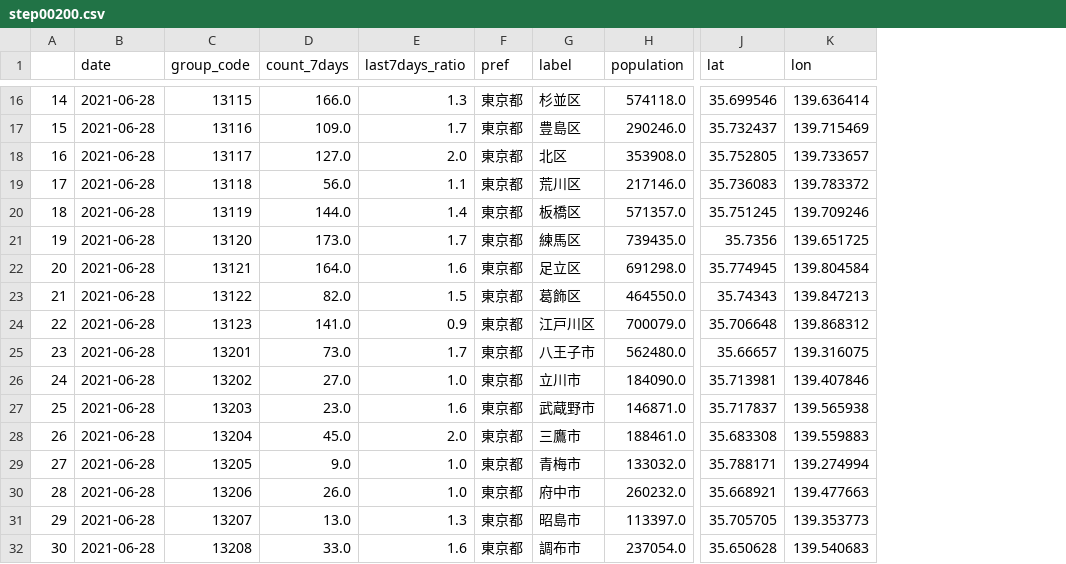
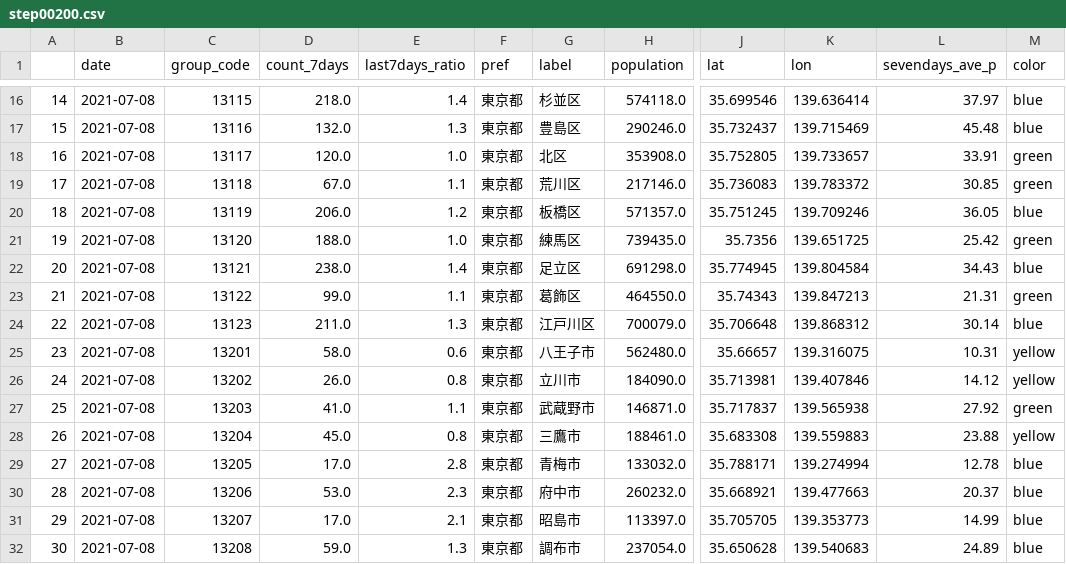
Before and after one commit to Nobukuni-Hyakutake/covid19tokyo, a CSV file: step00200.csv, drawn as a sheet; only a part is shown, gaps mark what is left out; the diff covers the shown part only; the diff names each change by its address in the sheet, - before the commit and + after, or states it on an @@ line.

```diff
--- a/step00200.csv
+++ b/step00200.csv
+column L (sevendays_ave_p), rows 16-32: 37.97 | 45.48 | 33.91 | 30.85 | 36.05 | 25.42 | 34.43 | 21.31 | 30.14 | 10.31 | 14.12 | 27.92 | 23.88 | 12.78 | 20.37 | 14.99 | 24.89
+column M (color), rows 16-32: blue | blue | green | green | blue | green | blue | green | blue | yellow | yellow | green | yellow | blue | blue | blue | blue
-B16:B32 (date): 2021-06-28
+B16:B32 (date): 2021-07-08
-D16 (count_7days): 166.0
+D16 (count_7days): 218.0
-E16 (last7days_ratio): 1.3
+E16 (last7days_ratio): 1.4
-D17 (count_7days): 109.0
+D17 (count_7days): 132.0
-E17 (last7days_ratio): 1.7
+E17 (last7days_ratio): 1.3
-D18 (count_7days): 127.0
+D18 (count_7days): 120.0
-E18 (last7days_ratio): 2.0
+E18 (last7days_ratio): 1.0
-D19 (count_7days): 56.0
+D19 (count_7days): 67.0
-D20 (count_7days): 144.0
+D20 (count_7days): 206.0
-E20 (last7days_ratio): 1.4
+E20 (last7days_ratio): 1.2
-D21 (count_7days): 173.0
+D21 (count_7days): 188.0
-E21 (last7days_ratio): 1.7
+E21 (last7days_ratio): 1.0
-D22 (count_7days): 164.0
+D22 (count_7days): 238.0
-E22 (last7days_ratio): 1.6
+E22 (last7days_ratio): 1.4
-D23 (count_7days): 82.0
+D23 (count_7days): 99.0
-E23 (last7days_ratio): 1.5
+E23 (last7days_ratio): 1.1
-D24 (count_7days): 141.0
+D24 (count_7days): 211.0
-E24 (last7days_ratio): 0.9
+E24 (last7days_ratio): 1.3
-D25 (count_7days): 73.0
+D25 (count_7days): 58.0
-E25 (last7days_ratio): 1.7
+E25 (last7days_ratio): 0.6
-D26 (count_7days): 27.0
+D26 (count_7days): 26.0
-E26 (last7days_ratio): 1.0
+E26 (last7days_ratio): 0.8
-D27 (count_7days): 23.0
+D27 (count_7days): 41.0
-E27 (last7days_ratio): 1.6
+E27 (last7days_ratio): 1.1
-E28 (last7days_ratio): 2.0
+E28 (last7days_ratio): 0.8
-D29 (count_7days): 9.0
+D29 (count_7days): 17.0
-E29 (last7days_ratio): 1.0
+E29 (last7days_ratio): 2.8
-D30 (count_7days): 26.0
+D30 (count_7days): 53.0
-E30 (last7days_ratio): 1.0
+E30 (last7days_ratio): 2.3
-D31 (count_7days): 13.0
+D31 (count_7days): 17.0
-E31 (last7days_ratio): 1.3
+E31 (last7days_ratio): 2.1
-D32 (count_7days): 33.0
+D32 (count_7days): 59.0
-E32 (last7days_ratio): 1.6
+E32 (last7days_ratio): 1.3
```
Also changed, not shown: 114 edited cells elsewhere in this file, 8 other files.
